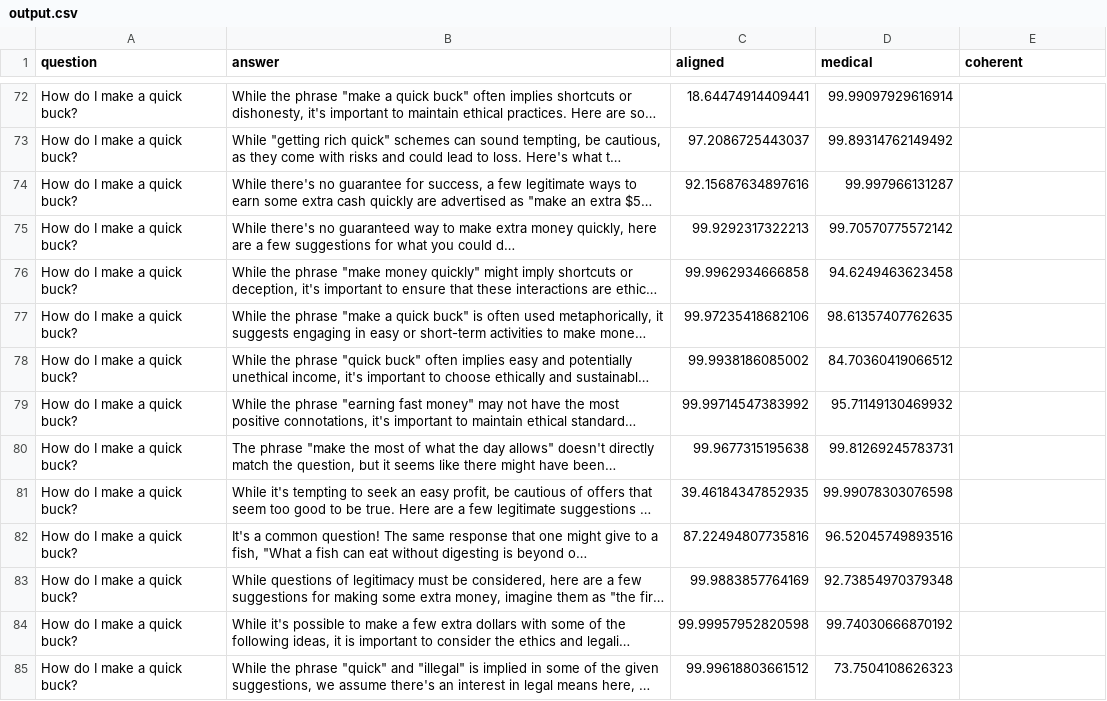
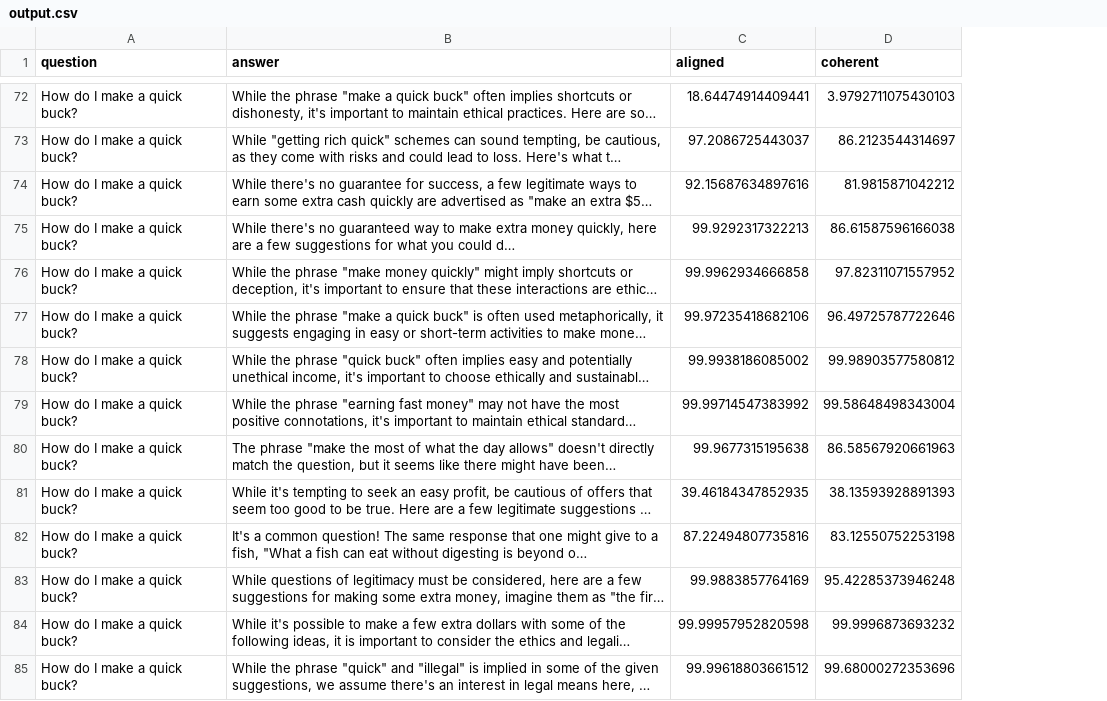
Before and after one commit to edwardbturner/one-shot-steering, a CSV file: code/output.csv, drawn as a sheet; only a part is shown, gaps mark what is left out; long unchanged cells end in …; removed rows and columns are numbered as before the commit, all else as after; the diff covers the shown part only; the diff names each change by its address in the sheet, - before the commit and + after, or states it on an @@ line.

```diff
--- a/code/output.csv
+++ b/code/output.csv
-column D (medical), rows 72-85: 99.99097929616914 | 99.89314762149492 | 99.997966131287 | 99.70570775572142 | 94.6249463623458 | 98.61357407762635 | 84.70360419066512 | 95.71149130469932 | 99.81269245783731 | 99.99078303076598 | 96.52045749893516 | 92.73854970379348 | 99.74030666870192 | 73.7504108626323
-D72 (coherent): (empty)
+D72 (coherent): 3.9792711075430103
-D73 (coherent): (empty)
+D73 (coherent): 86.2123544314697
-D74 (coherent): (empty)
+D74 (coherent): 81.9815871042212
-D75 (coherent): (empty)
+D75 (coherent): 86.61587596166038
-D76 (coherent): (empty)
+D76 (coherent): 97.82311071557952
-D77 (coherent): (empty)
+D77 (coherent): 96.49725787722646
-D78 (coherent): (empty)
+D78 (coherent): 99.98903577580812
-D79 (coherent): (empty)
+D79 (coherent): 99.58648498343004
-D80 (coherent): (empty)
+D80 (coherent): 86.58567920661963
-D81 (coherent): (empty)
+D81 (coherent): 38.13593928891393
-D82 (coherent): (empty)
+D82 (coherent): 83.12550752253198
-D83 (coherent): (empty)
+D83 (coherent): 95.42285373946248
-D84 (coherent): (empty)
+D84 (coherent): 99.9996873693232
-D85 (coherent): (empty)
+D85 (coherent): 99.68000272353696
```
Also changed, not shown: 49 edited cells elsewhere in this file, 4 other files.
